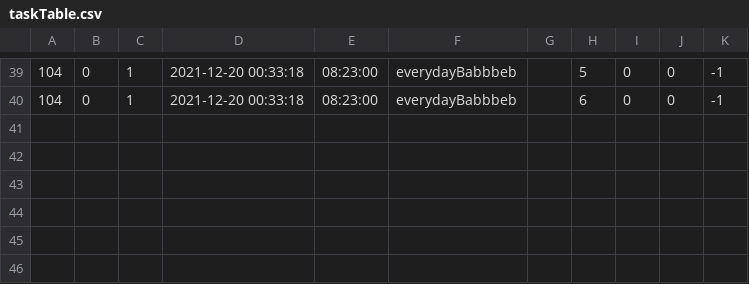
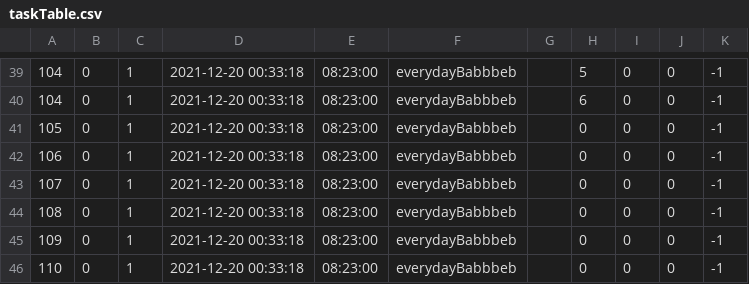
Before and after one commit to The-name-FPGN-is-already-taken/NoteMe, a CSV file: taskTable.csv, drawn as a sheet; only a part is shown, gaps mark what is left out.

```diff
--- a/taskTable.csv
+++ b/taskTable.csv
@@ -40 +40,7 @@
 104,0,1,2021-12-20 00:33:18,08:23:00,everydayBabbbeb,,6,0,0,-1
+105,0,1,2021-12-20 00:33:18,08:23:00,everydayBabbbeb,,0,0,0,-1
+106,0,1,2021-12-20 00:33:18,08:23:00,everydayBabbbeb,,0,0,0,-1
+107,0,1,2021-12-20 00:33:18,08:23:00,everydayBabbbeb,,0,0,0,-1
+108,0,1,2021-12-20 00:33:18,08:23:00,everydayBabbbeb,,0,0,0,-1
+109,0,1,2021-12-20 00:33:18,08:23:00,everydayBabbbeb,,0,0,0,-1
+110,0,1,2021-12-20 00:33:18,08:23:00,everydayBabbbeb,,0,0,0,-1
```
Also changed, not shown: 2 other files.
